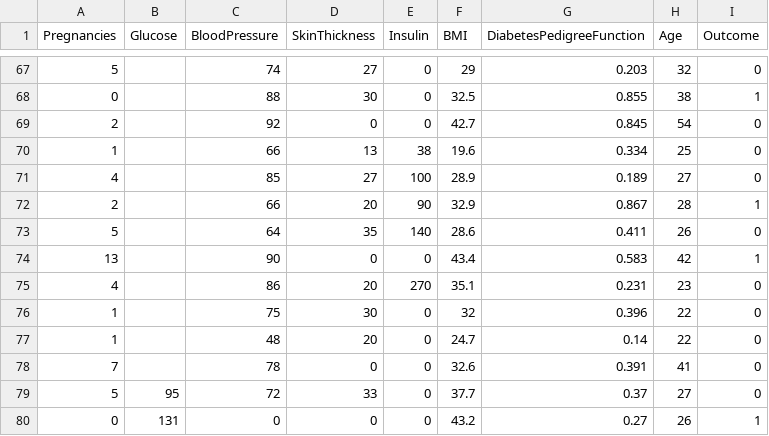
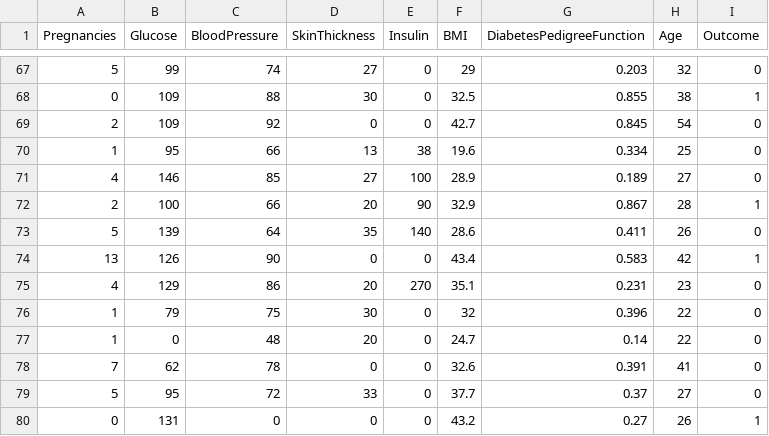
Before and after one commit to vdeq79/PFinal-multivariante, a CSV file: diabetes.csv, drawn as a sheet; only a part is shown, gaps mark what is left out; the diff covers the shown part only.

```diff
--- a/diabetes.csv
+++ b/diabetes.csv
@@ -67,13 +67,13 @@ Pregnancies,Glucose,BloodPressure,SkinThickness,Insulin,BMI,DiabetesPedigreeFunc
-5,,74,27,0,29,0.203,32,0
-0,,88,30,0,32.5,0.855,38,1
-2,,92,0,0,42.7,0.845,54,0
-1,,66,13,38,19.6,0.334,25,0
-4,,85,27,100,28.9,0.189,27,0
-2,,66,20,90,32.9,0.867,28,1
-5,,64,35,140,28.6,0.411,26,0
-13,,90,0,0,43.4,0.583,42,1
-4,,86,20,270,35.1,0.231,23,0
-1,,75,30,0,32,0.396,22,0
-1,,48,20,0,24.7,0.14,22,0
-7,,78,0,0,32.6,0.391,41,0
+5,99,74,27,0,29,0.203,32,0
+0,109,88,30,0,32.5,0.855,38,1
+2,109,92,0,0,42.7,0.845,54,0
+1,95,66,13,38,19.6,0.334,25,0
+4,146,85,27,100,28.9,0.189,27,0
+2,100,66,20,90,32.9,0.867,28,1
+5,139,64,35,140,28.6,0.411,26,0
+13,126,90,0,0,43.4,0.583,42,1
+4,129,86,20,270,35.1,0.231,23,0
+1,79,75,30,0,32,0.396,22,0
+1,0,48,20,0,24.7,0.14,22,0
+7,62,78,0,0,32.6,0.391,41,0
 5,95,72,33,0,37.7,0.37,27,0
```
Also changed, not shown: 27 edited cells elsewhere in this file, 1 other file.
